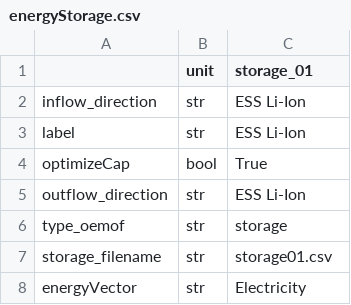
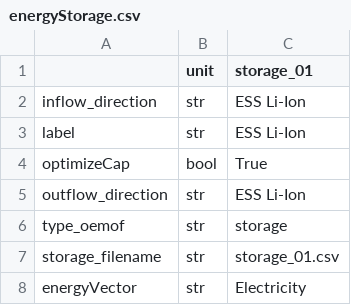
Before and after one commit to rl-institut/multi-vector-simulator, a CSV file: inputs/csv_elements/energyStorage.csv, drawn as a sheet.

Commit message:
correct storage filename

```diff
--- a/inputs/csv_elements/energyStorage.csv
+++ b/inputs/csv_elements/energyStorage.csv
@@ -6,3 +6,3 @@ outflow_direction,str,ESS Li-Ion
 type_oemof,str,storage
-storage_filename,str,storage01.csv
+storage_filename,str,storage_01.csv
 energyVector,str,Electricity
```
